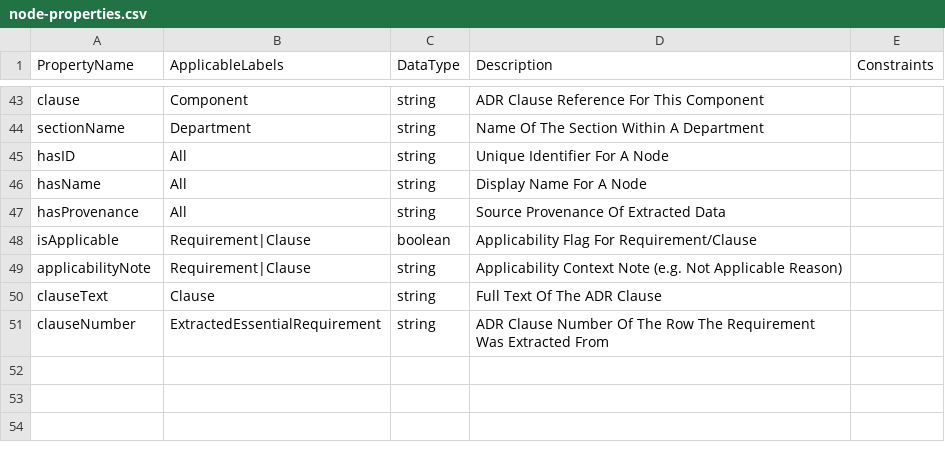
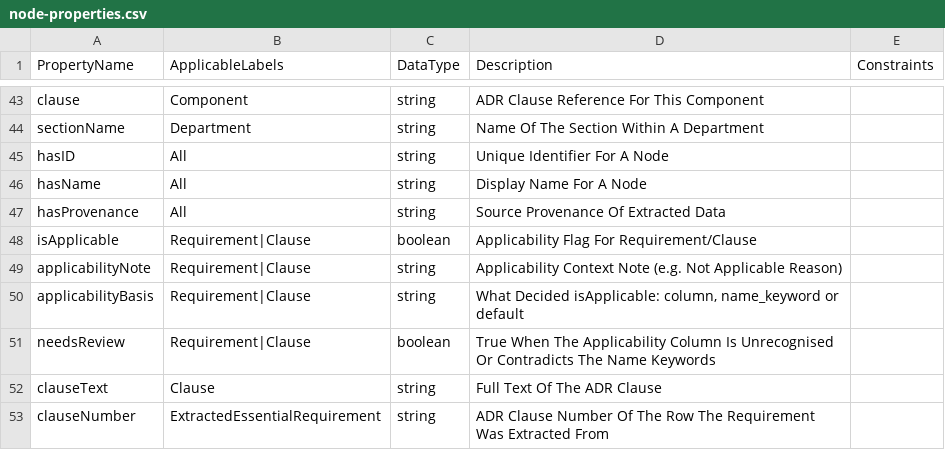
Before and after one commit to manansvr/Ontological-GraphRAG-Recommender, a CSV file: thesis-ontology/csv/node-properties.csv, drawn as a sheet; only a part is shown, gaps mark what is left out; the diff names each change by its address in the sheet, - before the commit and + after, or states it on an @@ line.

```diff
--- a/thesis-ontology/csv/node-properties.csv
+++ b/thesis-ontology/csv/node-properties.csv
+row 50: applicabilityBasis | Requirement|Clause | string | What Decided isApplicable: column, name_keyword or default
+row 51: needsReview | Requirement|Clause | boolean | True When The Applicability Column Is Unrecognised Or Contradicts The Name Keywords
```
Also changed, not shown: 7 other files.
